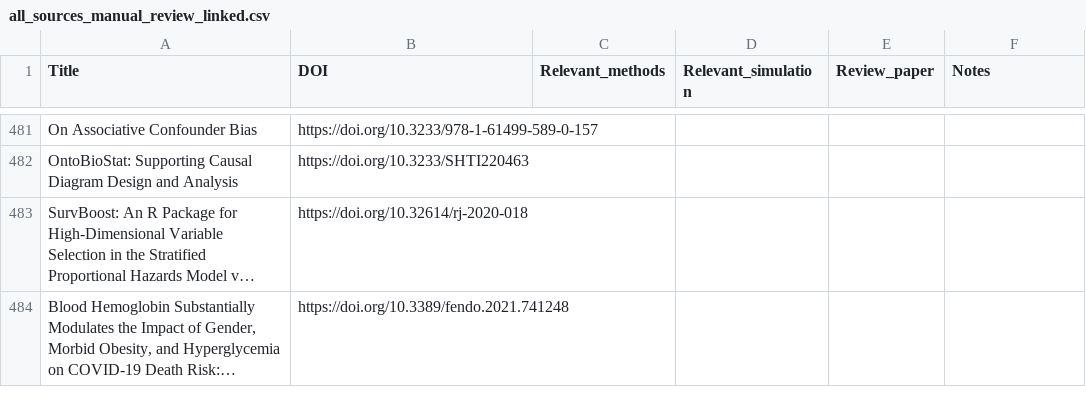
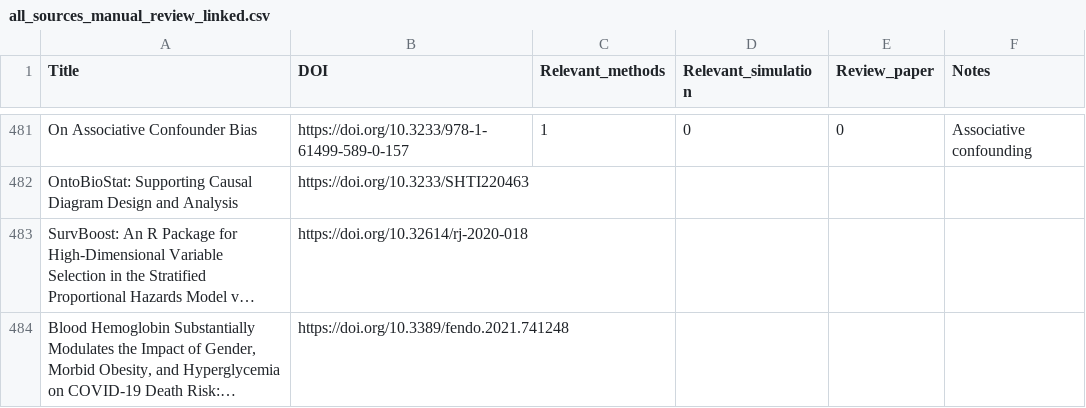
Before and after one commit to RaspberryEmma/Confounder-Handling-Lit-Review, a CSV file: all_sources_manual_review_linked.csv, drawn as a sheet; only a part is shown, gaps mark what is left out; long unchanged cells end in …; the diff covers the shown part only; the diff names each change by its address in the sheet, - before the commit and + after, or states it on an @@ line.

Commit message:
ongoing manual review
480 / 500 - 96% there!

```diff
--- a/all_sources_manual_review_linked.csv
+++ b/all_sources_manual_review_linked.csv
-C481 (Relevant_methods): (empty)
+C481 (Relevant_methods): 1
-D481 (Relevant_simulation): (empty)
+D481 (Relevant_simulation): 0
-E481 (Review_paper): (empty)
+E481 (Review_paper): 0
-F481 (Notes): (empty)
+F481 (Notes): Associative confounding
```
Also changed, not shown: 76 edited cells elsewhere in this file.
